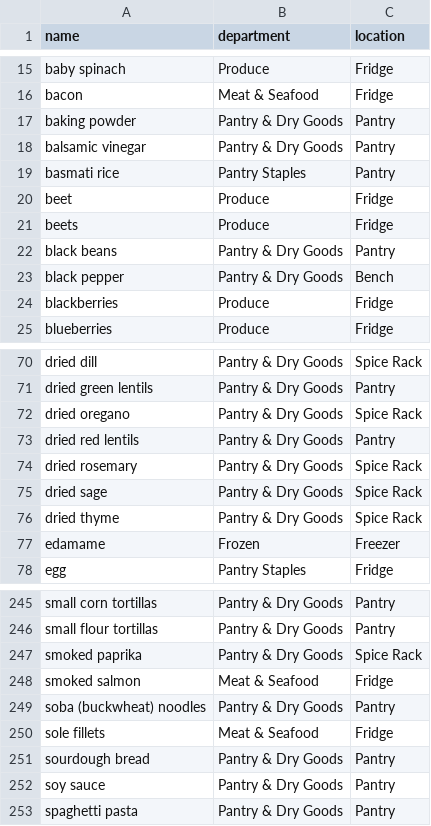
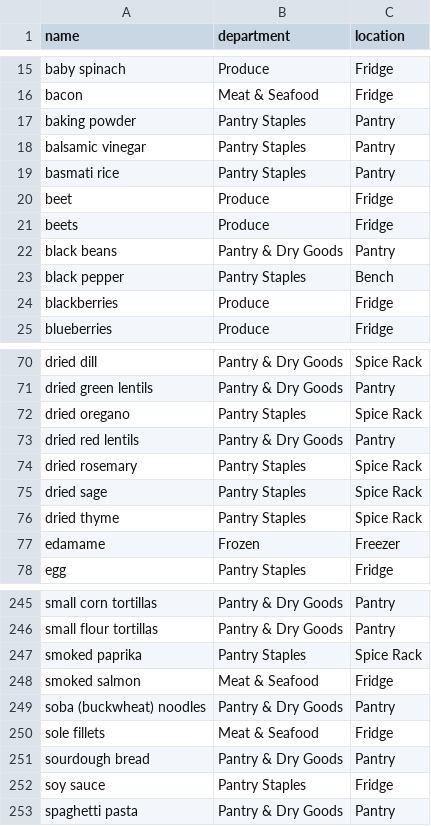
Before and after one commit to hadley/limeaid, a CSV file: db/seed/ingredient-classifications.csv, drawn as a sheet; only a part is shown, gaps mark what is left out; the diff covers the shown part only.

```diff
--- a/db/seed/ingredient-classifications.csv
+++ b/db/seed/ingredient-classifications.csv
@@ -16,4 +16,4 @@
 "bacon","Meat & Seafood","Fridge"
-"baking powder","Pantry & Dry Goods","Pantry"
-"balsamic vinegar","Pantry & Dry Goods","Pantry"
+"baking powder","Pantry Staples","Pantry"
+"balsamic vinegar","Pantry Staples","Pantry"
 "basmati rice","Pantry Staples","Pantry"
@@ -22,3 +22,3 @@
 "black beans","Pantry & Dry Goods","Pantry"
-"black pepper","Pantry & Dry Goods","Bench"
+"black pepper","Pantry Staples","Bench"
 "blackberries","Produce","Fridge"
@@ -71,7 +71,7 @@
 "dried green lentils","Pantry & Dry Goods","Pantry"
-"dried oregano","Pantry & Dry Goods","Spice Rack"
+"dried oregano","Pantry Staples","Spice Rack"
 "dried red lentils","Pantry & Dry Goods","Pantry"
-"dried rosemary","Pantry & Dry Goods","Spice Rack"
-"dried sage","Pantry & Dry Goods","Spice Rack"
-"dried thyme","Pantry & Dry Goods","Spice Rack"
+"dried rosemary","Pantry Staples","Spice Rack"
+"dried sage","Pantry Staples","Spice Rack"
+"dried thyme","Pantry Staples","Spice Rack"
 "edamame","Frozen","Freezer"
@@ -246,3 +246,3 @@
 "small flour tortillas","Pantry & Dry Goods","Pantry"
-"smoked paprika","Pantry & Dry Goods","Spice Rack"
+"smoked paprika","Pantry Staples","Spice Rack"
 "smoked salmon","Meat & Seafood","Fridge"
@@ -251,3 +251,3 @@
 "sourdough bread","Pantry & Dry Goods","Pantry"
-"soy sauce","Pantry & Dry Goods","Pantry"
+"soy sauce","Pantry Staples","Fridge"
 "spaghetti pasta","Pantry & Dry Goods","Pantry"
```
Also changed, not shown: 45 edited cells elsewhere in this file.
